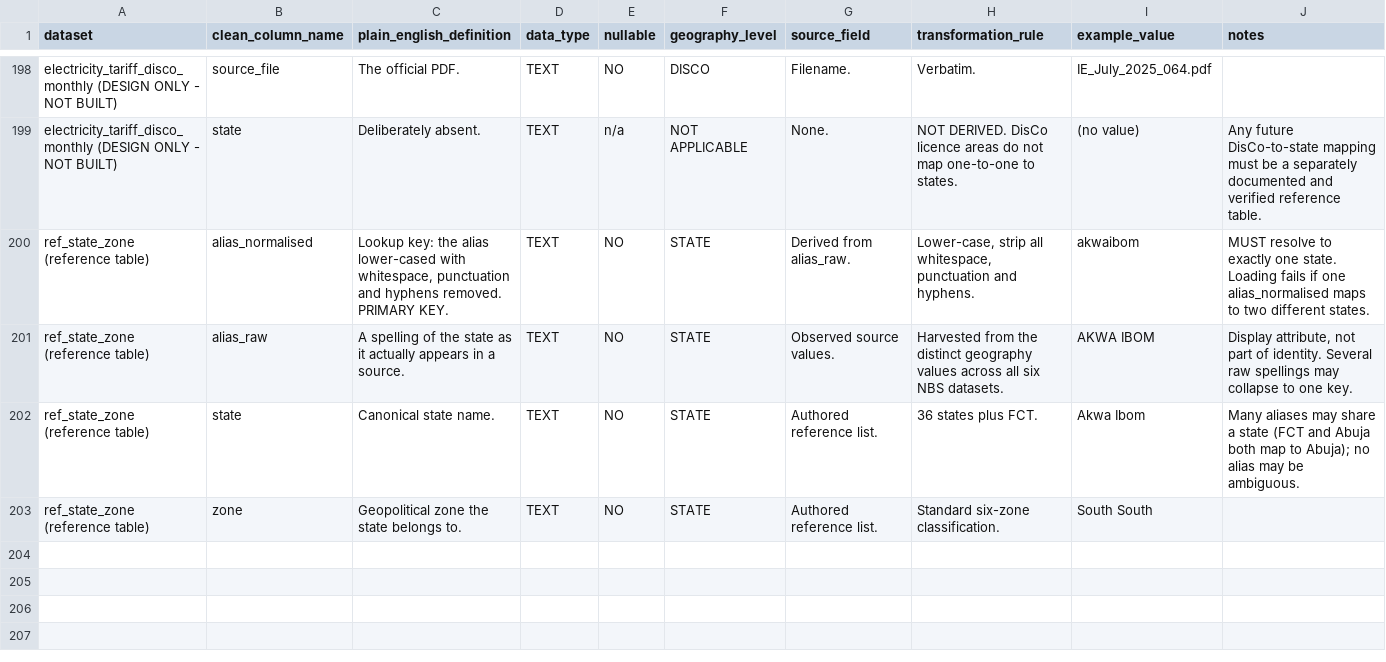
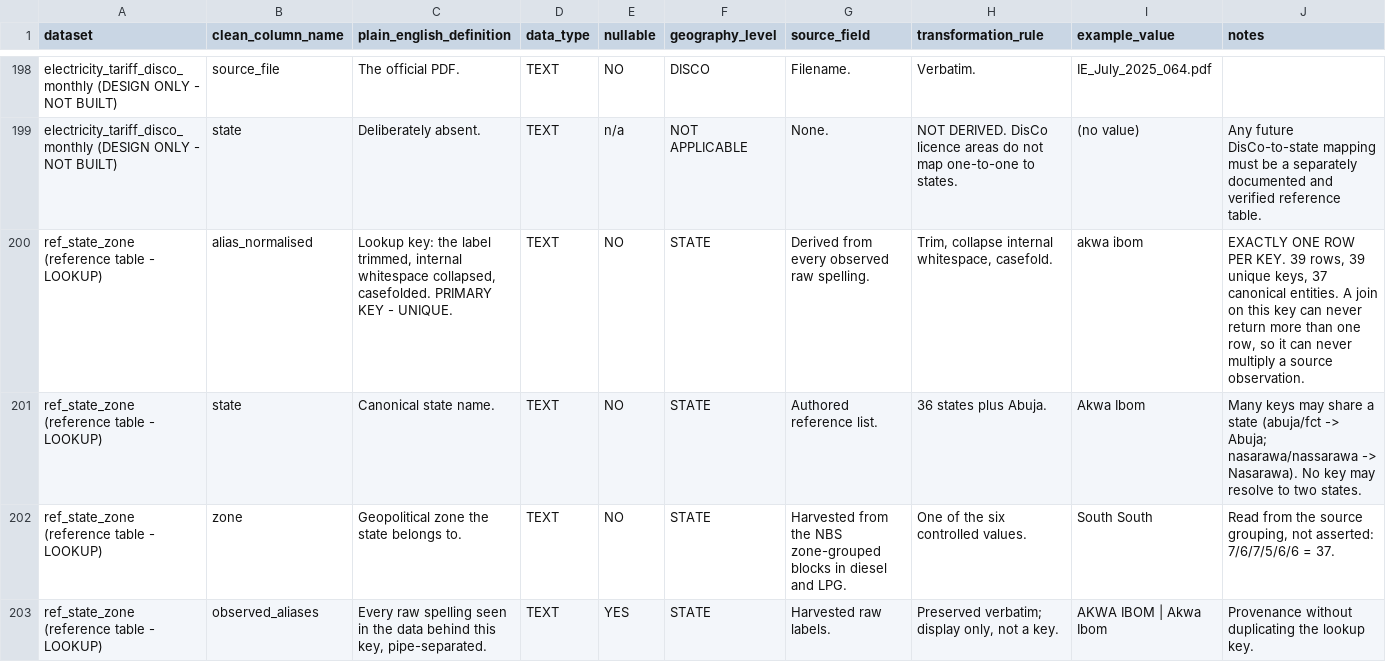
Before and after one commit to Qui-vira/nigeria-business-cost-intelligence, a CSV file: docs/data_design/data_dictionary.csv, drawn as a sheet; only a part is shown, gaps mark what is left out; the diff covers the shown part only.

```diff
--- a/docs/data_design/data_dictionary.csv
+++ b/docs/data_design/data_dictionary.csv
@@ -199,5 +199,5 @@ electricity_tariff_disco_monthly (DESIGN ONLY - NOT BUILT),source_file,The offic
 electricity_tariff_disco_monthly (DESIGN ONLY - NOT BUILT),state,Deliberately absent.,TEXT,n/a,NOT APPLICABLE,None.,NOT DERIVED. DisCo licence areas do not map one-to-one to states.,(no value),Any future DisCo-to-state mapping must be a separately documented and verified reference table.
-ref_state_zone (reference table),alias_normalised,"Lookup key: the alias lower-cased with whitespace, punctuation and hyphens removed. PRIMARY KEY.",TEXT,NO,STATE,Derived from alias_raw.,"Lower-case, strip all whitespace, punctuation and hyphens.",akwaibom,MUST resolve to exactly one state. Loading fails if one alias_normalised maps to two different states.
-ref_state_zone (reference table),alias_raw,A spelling of the state as it actually appears in a source.,TEXT,NO,STATE,Observed source values.,Harvested from the distinct geography values across all six NBS datasets.,AKWA IBOM,"Display attribute, not part of identity. Several raw spellings may collapse to one key."
-ref_state_zone (reference table),state,Canonical state name.,TEXT,NO,STATE,Authored reference list.,36 states plus FCT.,Akwa Ibom,Many aliases may share a state (FCT and Abuja both map to Abuja); no alias may be ambiguous.
-ref_state_zone (reference table),zone,Geopolitical zone the state belongs to.,TEXT,NO,STATE,Authored reference list.,Standard six-zone classification.,South South,
+ref_state_zone (reference table - LOOKUP),alias_normalised,"Lookup key: the label trimmed, internal whitespace collapsed, casefolded. PRIMARY KEY - UNIQUE.",TEXT,NO,STATE,Derived from every observed raw spelling.,"Trim, collapse internal whitespace, casefold.",akwa ibom,"EXACTLY ONE ROW PER KEY. 39 rows, 39 unique keys, 37 canonical entities. A join on this key can never return more than one row, so it can never multiply a source observation."
+ref_state_zone (reference table - LOOKUP),state,Canonical state name.,TEXT,NO,STATE,Authored reference list.,36 states plus Abuja.,Akwa Ibom,Many keys may share a state (abuja/fct -> Abuja; nasarawa/nassarawa -> Nasarawa). No key may resolve to two states.
+ref_state_zone (reference table - LOOKUP),zone,Geopolitical zone the state belongs to.,TEXT,NO,STATE,Harvested from the NBS zone-grouped blocks in diesel and LPG.,One of the six controlled values.,South South,"Read from the source grouping, not asserted: 7/6/7/5/6/6 = 37."
+ref_state_zone (reference table - LOOKUP),observed_aliases,"Every raw spelling seen in the data behind this key, pipe-separated.",TEXT,YES,STATE,Harvested raw labels.,"Preserved verbatim; display only, not a key.",AKWA IBOM | Akwa Ibom,Provenance without duplicating the lookup key.
```
Also changed, not shown: 14 added rows and 5 edited cells elsewhere in this file, 6 other files.
